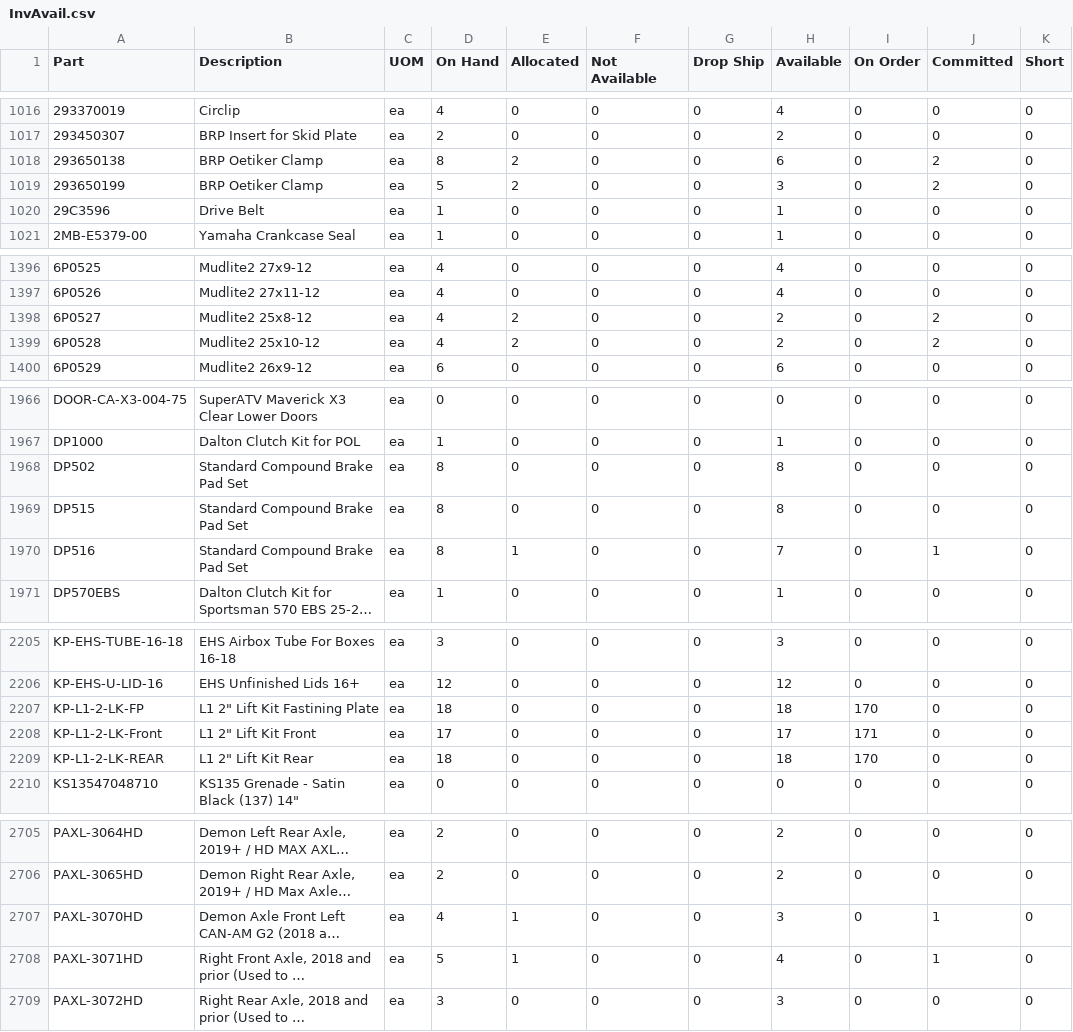
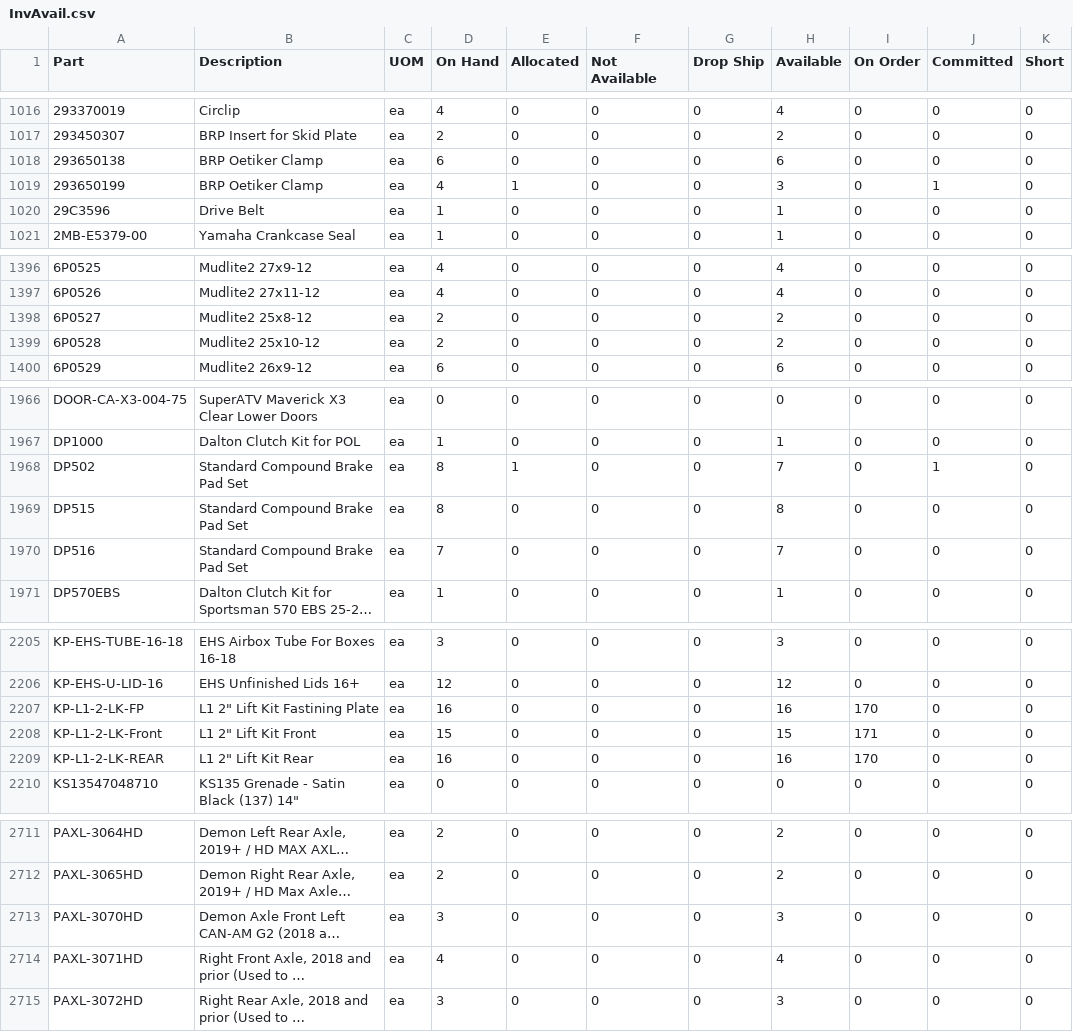
Before and after one commit to Brandidiot/L1FEOutdoors, a CSV file: bin/Debug/Resources/InvAvail.csv, drawn as a sheet; only a part is shown, gaps mark what is left out; long unchanged cells end in …; addresses are those after the commit; the diff covers the shown part only; the diff names each change by its address in the sheet, - before the commit and + after, or states it on an @@ line.

```diff
--- a/bin/Debug/Resources/InvAvail.csv
+++ b/bin/Debug/Resources/InvAvail.csv
-D1018 (On Hand): 8
+D1018 (On Hand): 6
-E1018 (Allocated): 2
+E1018 (Allocated): 0
-J1018 (Committed): 2
+J1018 (Committed): 0
-D1019 (On Hand): 5
+D1019 (On Hand): 4
-E1019 (Allocated): 2
+E1019 (Allocated): 1
-J1019 (Committed): 2
+J1019 (Committed): 1
-D1398:D1399 (On Hand): 4
+D1398:D1399 (On Hand): 2
-E1398:E1399 (Allocated): 2
+E1398:E1399 (Allocated): 0
-J1398:J1399 (Committed): 2
+J1398:J1399 (Committed): 0
-E1968 (Allocated): 0
+E1968 (Allocated): 1
-H1968 (Available): 8
+H1968 (Available): 7
-J1968 (Committed): 0
+J1968 (Committed): 1
-D1970 (On Hand): 8
+D1970 (On Hand): 7
-E1970 (Allocated): 1
+E1970 (Allocated): 0
-J1970 (Committed): 1
+J1970 (Committed): 0
-D2207 (On Hand): 18
+D2207 (On Hand): 16
-H2207 (Available): 18
+H2207 (Available): 16
-D2208 (On Hand): 17
+D2208 (On Hand): 15
-H2208 (Available): 17
+H2208 (Available): 15
-D2209 (On Hand): 18
+D2209 (On Hand): 16
-H2209 (Available): 18
+H2209 (Available): 16
-D2713 (On Hand): 4
+D2713 (On Hand): 3
-E2713:E2714 (Allocated): 1
+E2713:E2714 (Allocated): 0
-J2713:J2714 (Committed): 1
+J2713:J2714 (Committed): 0
-D2714 (On Hand): 5
+D2714 (On Hand): 4
```
Also changed, not shown: 6 added rows and 84 edited cells elsewhere in this file, bin/Debug/Resources/ProductPricing.csv, 53 other files.
